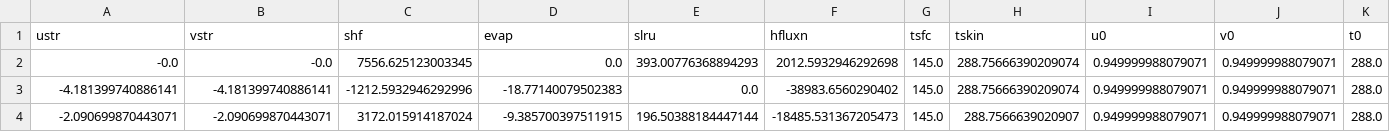
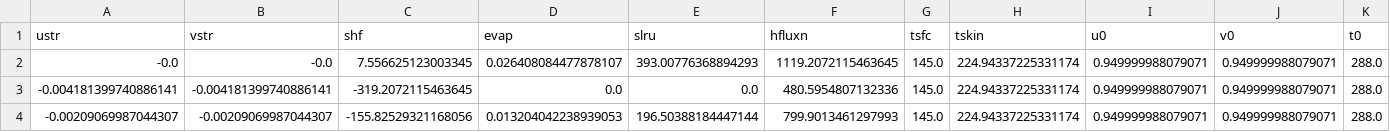
Before and after one commit to climate-analytics-lab/jax-gcm, a CSV file: jcm/test_files/surface_flux_test2.csv, drawn as a sheet.

```diff
--- a/jcm/test_files/surface_flux_test2.csv
+++ b/jcm/test_files/surface_flux_test2.csv
@@ -1,4 +1,4 @@
 ustr,vstr,shf,evap,slru,hfluxn,tsfc,tskin,u0,v0,t0
--0.0,-0.0,7556.625123003345,0.0,393.00776368894293,2012.5932946292698,145.0,288.75666390209074,0.949999988079071,0.949999988079071,288.0
--4.181399740886141,-4.181399740886141,-1212.5932946292996,-18.77140079502383,0.0,-38983.6560290402,145.0,288.75666390209074,0.949999988079071,0.949999988079071,288.0
--2.090699870443071,-2.090699870443071,3172.015914187024,-9.385700397511915,196.50388184447144,-18485.531367205473,145.0,288.7566639020907,0.949999988079071,0.949999988079071,288.0
+-0.0,-0.0,7.556625123003345,0.026408084477878107,393.00776368894293,1119.2072115463645,145.0,224.94337225331174,0.949999988079071,0.949999988079071,288.0
+-0.004181399740886141,-0.004181399740886141,-319.2072115463645,0.0,0.0,480.5954807132336,145.0,224.94337225331174,0.949999988079071,0.949999988079071,288.0
+-0.00209069987044307,-0.00209069987044307,-155.82529321168056,0.013204042238939053,196.50388184447144,799.9013461297993,145.0,224.94337225331174,0.949999988079071,0.949999988079071,288.0
```
Also changed, not shown: jcm/test_files/surface_flux_test1.csv, jcm/test_files/surface_flux_test3.csv, 3 other files.
